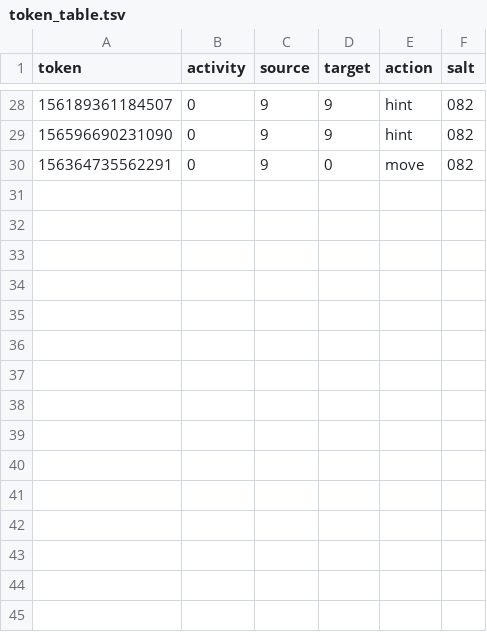
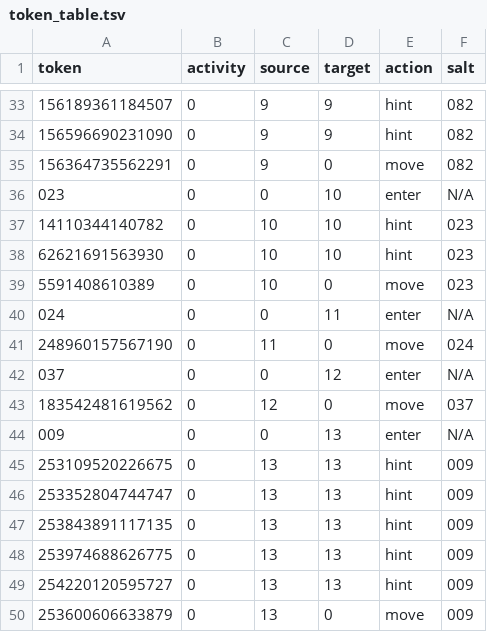
Before and after one commit to laowantong/sqlab_ints, a TSV file: output/token_table.tsv, drawn as a sheet; only a part is shown, gaps mark what is left out; the diff covers the shown part only; the diff names each change by its address in the sheet, - before the commit and + after, or states it on an @@ line.

```diff
--- a/output/token_table.tsv
+++ b/output/token_table.tsv
+row 36: 023 | 0 | 0 | 10 | enter | N/A
+row 37: 14110344140782 | 0 | 10 | 10 | hint | 023
+row 38: 62621691563930 | 0 | 10 | 10 | hint | 023
+row 39: 5591408610389 | 0 | 10 | 0 | move | 023
+row 40: 024 | 0 | 0 | 11 | enter | N/A
+row 41: 248960157567190 | 0 | 11 | 0 | move | 024
+row 42: 037 | 0 | 0 | 12 | enter | N/A
+row 43: 183542481619562 | 0 | 12 | 0 | move | 037
+row 44: 009 | 0 | 0 | 13 | enter | N/A
+row 45: 253109520226675 | 0 | 13 | 13 | hint | 009
+row 46: 253352804744747 | 0 | 13 | 13 | hint | 009
+row 47: 253843891117135 | 0 | 13 | 13 | hint | 009
+row 48: 253974688626775 | 0 | 13 | 13 | hint | 009
+row 49: 254220120595727 | 0 | 13 | 13 | hint | 009
+row 50: 253600606633879 | 0 | 13 | 0 | move | 009
```
Also changed, not shown: 9 added rows, 4 removed rows and 16 edited cells elsewhere in this file, 13 other files.
